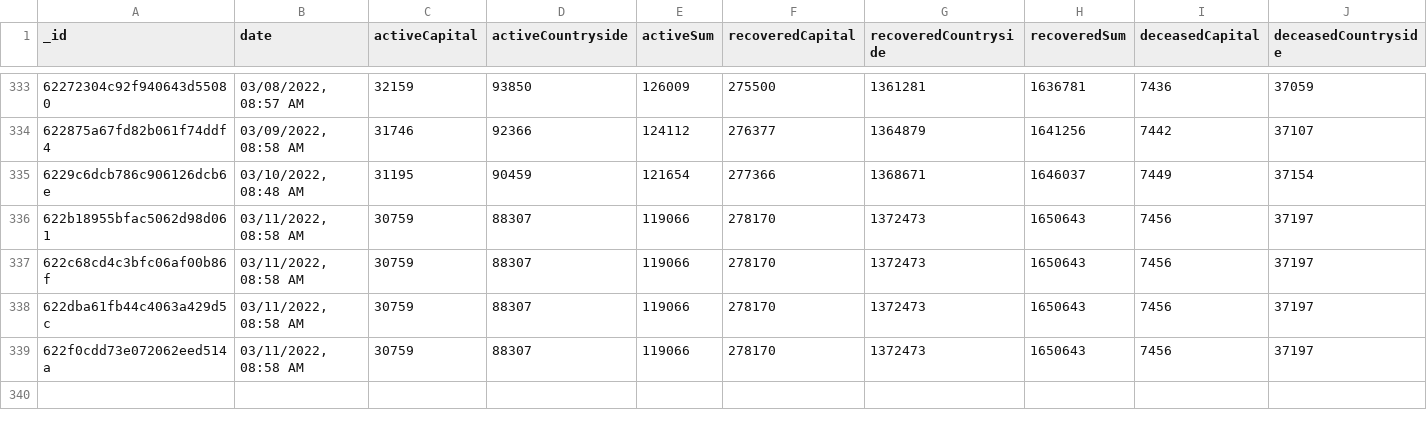
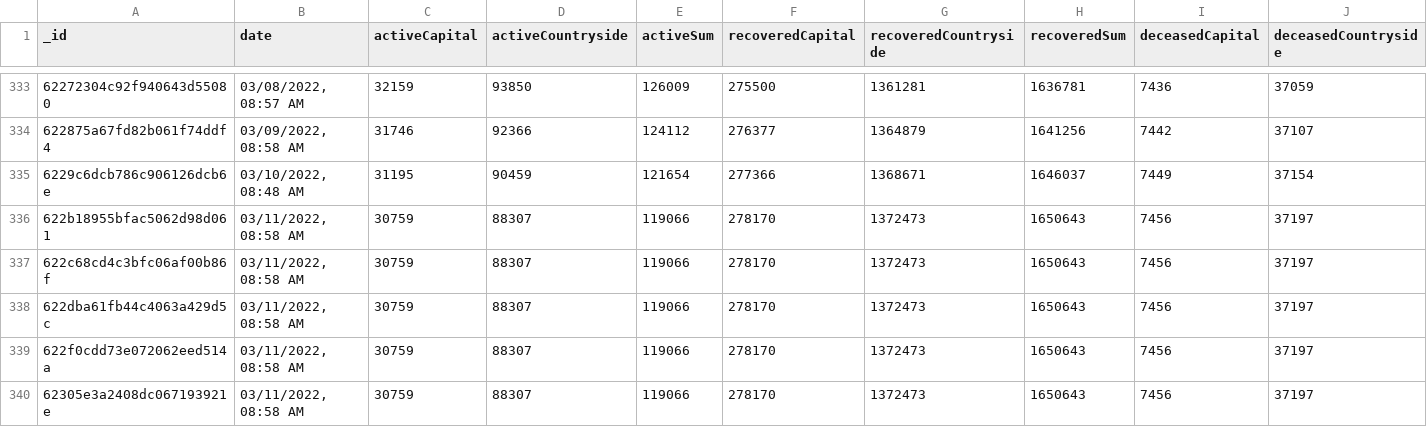
Before and after one commit to theDavidBarton/koronavirus.gov.hu-scraper, a CSV file: dailyResult.csv, drawn as a sheet; only a part is shown, gaps mark what is left out; rows hold the shown columns only; the diff names each change by its address in the sheet, - before the commit and + after, or states it on an @@ line.

Commit message:
feat(data): update data 2022-03-15

```diff
--- a/dailyResult.csv
+++ b/dailyResult.csv
+row 340: 62305e3a2408dc067193921e | 03/11/2022, 08:58 AM | 30759 | 88307 | 119066 | 278170 | 1372473 | 1650643 | 7456 | 37197
```
Also changed, not shown: 3 other files.
